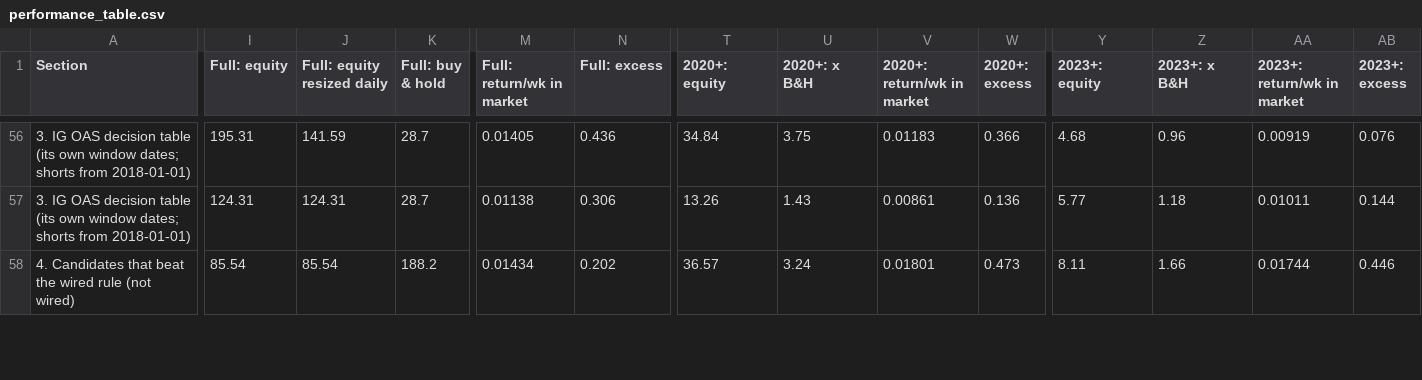
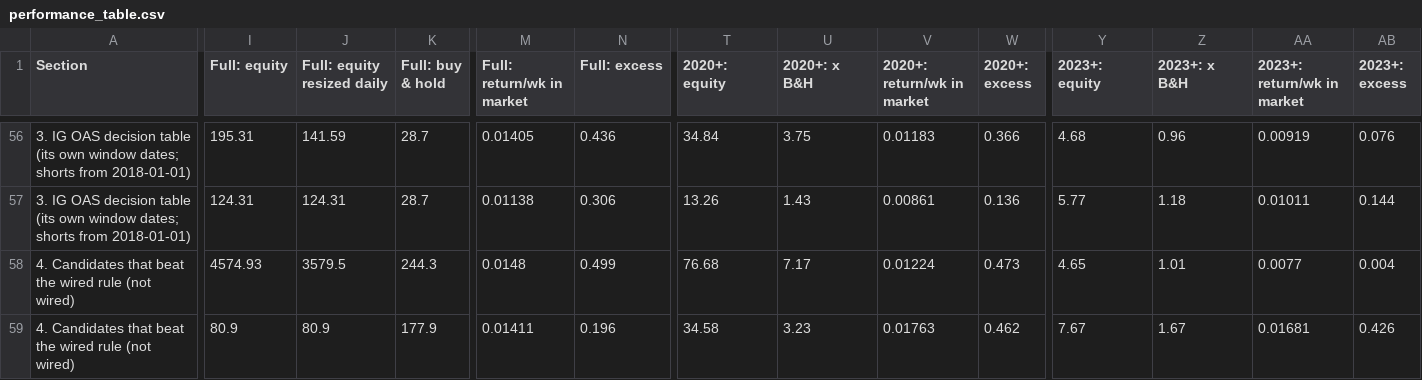
Before and after one commit to 3Jack1/btc-credit-dashboard, a CSV file: performance_table.csv, drawn as a sheet; only a part is shown, gaps mark what is left out; addresses are those after the commit; rows hold the shown columns only; the diff covers the shown part only; the diff names each change by its address in the sheet, - before the commit and + after, or states it on an @@ line.

```diff
--- a/performance_table.csv
+++ b/performance_table.csv
+row 58: 4. Candidates that beat the wired rule (not wired) | 4574.93 | 3579.5 | 244.3 | 0.0148 | 0.499 | 76.68 | 7.17 | 0.01224 | 0.473 | 4.65 | 1.01 | 0.0077 | 0.004
-I59 (Full: equity): 85.54
+I59 (Full: equity): 80.9
-J59 (Full: equity resized daily): 85.54
+J59 (Full: equity resized daily): 80.9
-K59 (Full: buy & hold): 188.2
+K59 (Full: buy & hold): 177.9
-M59 (Full: return/wk in market): 0.01434
+M59 (Full: return/wk in market): 0.01411
-N59 (Full: excess): 0.202
+N59 (Full: excess): 0.196
-T59 (2020+: equity): 36.57
+T59 (2020+: equity): 34.58
-U59 (2020+: x B&H): 3.24
+U59 (2020+: x B&H): 3.23
-V59 (2020+: return/wk in market): 0.01801
+V59 (2020+: return/wk in market): 0.01763
-W59 (2020+: excess): 0.473
+W59 (2020+: excess): 0.462
-Y59 (2023+: equity): 8.11
+Y59 (2023+: equity): 7.67
-Z59 (2023+: x B&H): 1.66
+Z59 (2023+: x B&H): 1.67
-AA59 (2023+: return/wk in market): 0.01744
+AA59 (2023+: return/wk in market): 0.01681
-AB59 (2023+: excess): 0.446
+AB59 (2023+: excess): 0.426
```
Also changed, not shown: 36 edited cells elsewhere in this file, performance_table_meta.csv.
